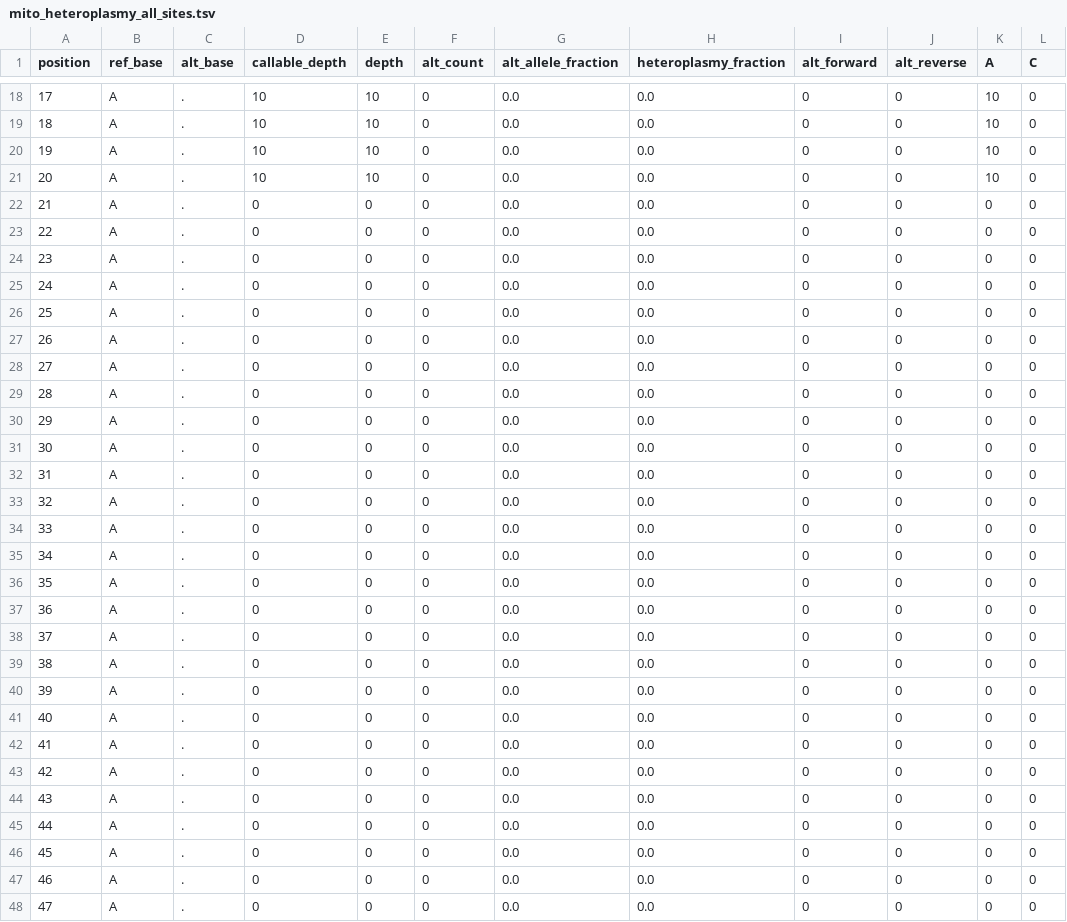
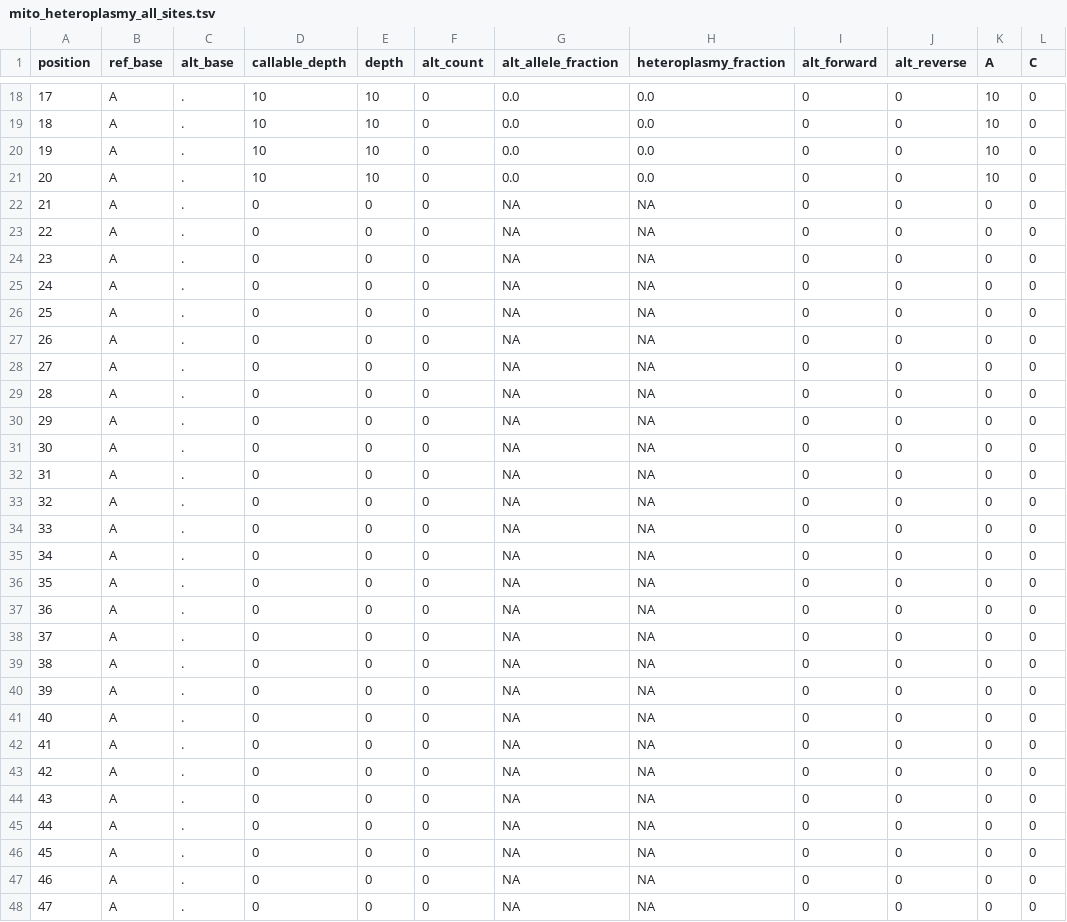
Before and after one commit to elissonnog/mito-overview, a TSV file: examples/expected_reports/TOY-001_output/summary/mito_heteroplasmy_all_sites.tsv, drawn as a sheet; only a part is shown, gaps mark what is left out; the diff covers the shown part only; the diff names each change by its address in the sheet, - before the commit and + after, or states it on an @@ line.

```diff
--- a/examples/expected_reports/TOY-001_output/summary/mito_heteroplasmy_all_sites.tsv
+++ b/examples/expected_reports/TOY-001_output/summary/mito_heteroplasmy_all_sites.tsv
-G22:G48 (alt_allele_fraction): 0.0
+G22:G48 (alt_allele_fraction): NA
-H22:H48 (heteroplasmy_fraction): 0.0
+H22:H48 (heteroplasmy_fraction): NA
```
Also changed, not shown: 26 edited cells elsewhere in this file, examples/expected_reports/TOY-001_output/summary/mito_circularity_qc_summary.tsv, examples/expected_reports/TOY-001_output/summary/mito_gene_summary_run_summary.tsv, 20 other files.
